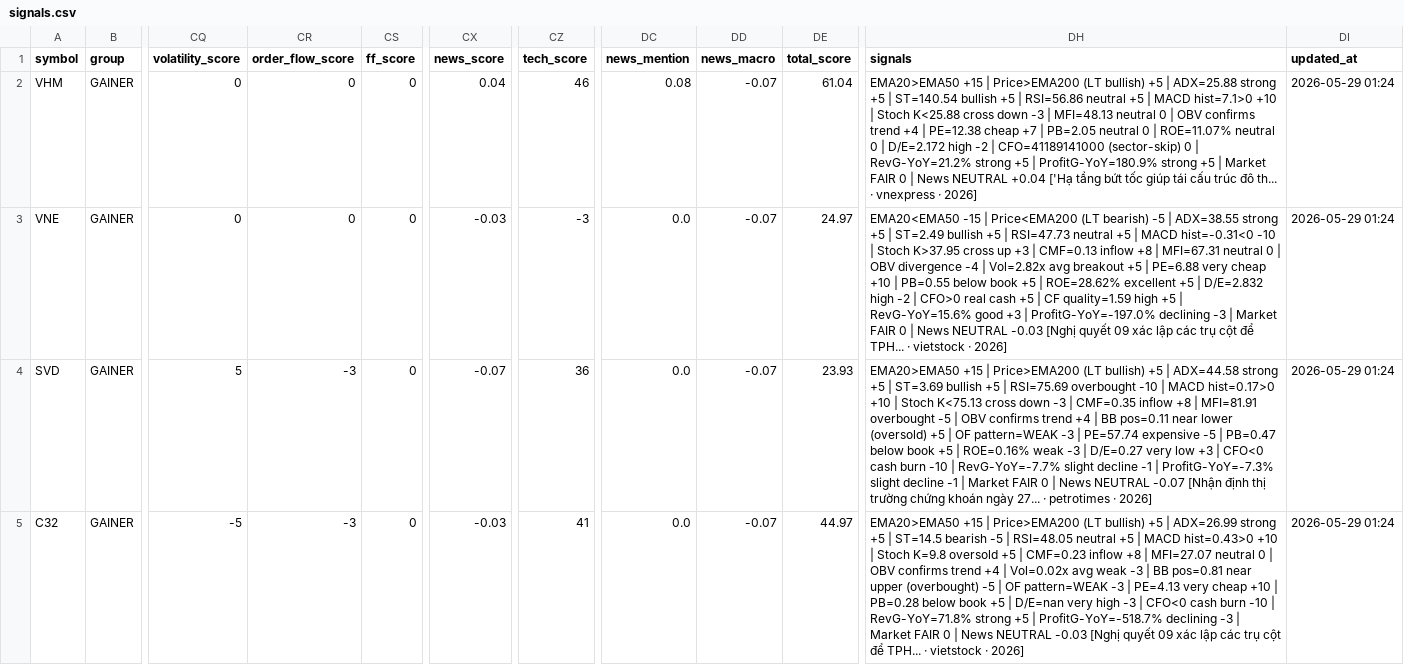
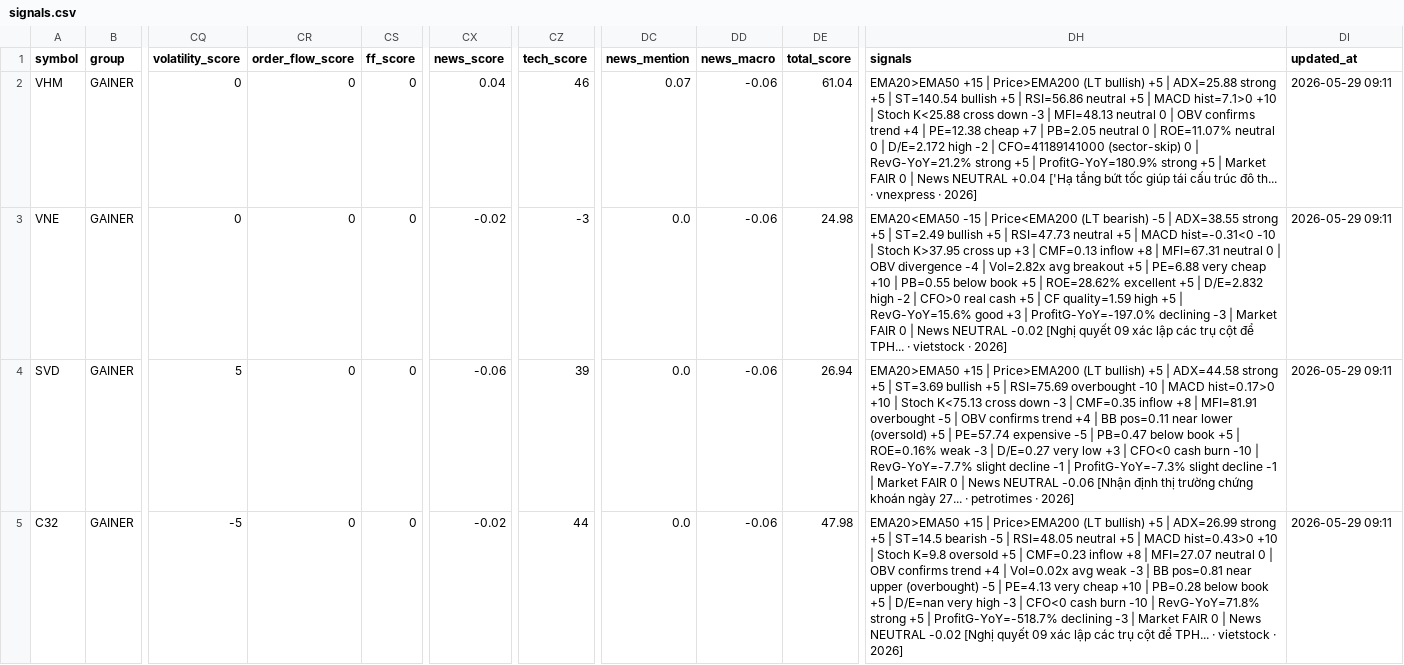
Before and after one commit to vn99instrumental-web/vnstock-cron-v2.0, a CSV file: output/signals.csv, drawn as a sheet; only a part is shown, gaps mark what is left out; the diff covers the shown part only; the diff names each change by its address in the sheet, - before the commit and + after, or states it on an @@ line.

```diff
--- a/output/signals.csv
+++ b/output/signals.csv
-DC2 (news_mention): 0.08
+DC2 (news_mention): 0.07
-DD2:DD5 (news_macro): -0.07
+DD2:DD5 (news_macro): -0.06
-DI2:DI5 (updated_at): 2026-05-29 01:24
+DI2:DI5 (updated_at): 2026-05-29 09:11
-CX3 (news_score): -0.03
+CX3 (news_score): -0.02
-DE3 (total_score): 24.97
+DE3 (total_score): 24.98
-DH3 (signals): …News NEUTRAL -0.03 [Nghị quyết…
+DH3 (signals): …News NEUTRAL -0.02 [Nghị quyết…
-CR4:CR5 (order_flow_score): -3
+CR4:CR5 (order_flow_score): 0
-CX4 (news_score): -0.07
+CX4 (news_score): -0.06
-CZ4 (tech_score): 36
+CZ4 (tech_score): 39
-DE4 (total_score): 23.93
+DE4 (total_score): 26.94
-DH4 (signals): …+5 | OF pattern=WEAK -3 | PE=57.74 expensive -5 | PB=0.47 below book +5 | ROE=0.16% weak -3 | D/E=0.27 very low +3 | CFO<0 cash burn -10 | RevG-YoY=-7.7% slight decline -1 | ProfitG-YoY=-7.3% slight decline -1 | Market FAIR 0 | News NEUTRAL -0.07 [Nhận định…
+DH4 (signals): …+5 | PE=57.74 expensive -5 | PB=0.47 below book +5 | ROE=0.16% weak -3 | D/E=0.27 very low +3 | CFO<0 cash burn -10 | RevG-YoY=-7.7% slight decline -1 | ProfitG-YoY=-7.3% slight decline -1 | Market FAIR 0 | News NEUTRAL -0.06 [Nhận định…
-CX5 (news_score): -0.03
+CX5 (news_score): -0.02
-CZ5 (tech_score): 41
+CZ5 (tech_score): 44
-DE5 (total_score): 44.97
+DE5 (total_score): 47.98
-DH5 (signals): …-5 | OF pattern=WEAK -3 | PE=4.13 very cheap +10 | PB=0.28 below book +5 | D/E=nan very high -3 | CFO<0 cash burn -10 | RevG-YoY=71.8% strong +5 | ProfitG-YoY=-518.7% declining -3 | Market FAIR 0 | News NEUTRAL -0.03 [Nghị quyết…
+DH5 (signals): …-5 | PE=4.13 very cheap +10 | PB=0.28 below book +5 | D/E=nan very high -3 | CFO<0 cash burn -10 | RevG-YoY=71.8% strong +5 | ProfitG-YoY=-518.7% declining -3 | Market FAIR 0 | News NEUTRAL -0.02 [Nghị quyết…
```
Also changed, not shown: 107 edited cells elsewhere in this file, output/signals_display.csv, 2 other files.
